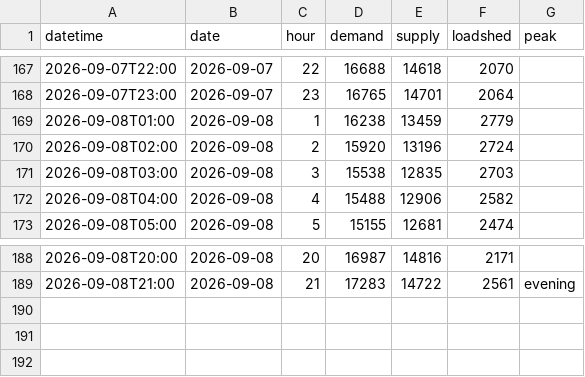
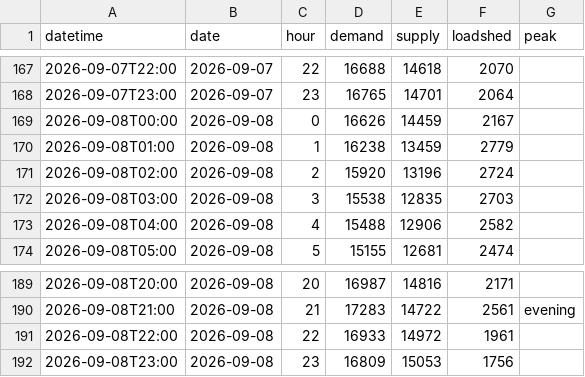
Before and after one commit to sushmit0109/prototype, a CSV file: electricity/raw/pgcb/hourly_2026-09.csv, drawn as a sheet; only a part is shown, gaps mark what is left out; the diff names each change by its address in the sheet, - before the commit and + after, or states it on an @@ line.

```diff
--- a/electricity/raw/pgcb/hourly_2026-09.csv
+++ b/electricity/raw/pgcb/hourly_2026-09.csv
+row 169: 2026-09-08T00:00 | 2026-09-08 | 0 | 16626 | 14459 | 2167
+row 191: 2026-09-08T22:00 | 2026-09-08 | 22 | 16933 | 14972 | 1961
+row 192: 2026-09-08T23:00 | 2026-09-08 | 23 | 16809 | 15053 | 1756
```
Also changed, not shown: 4 other files.
